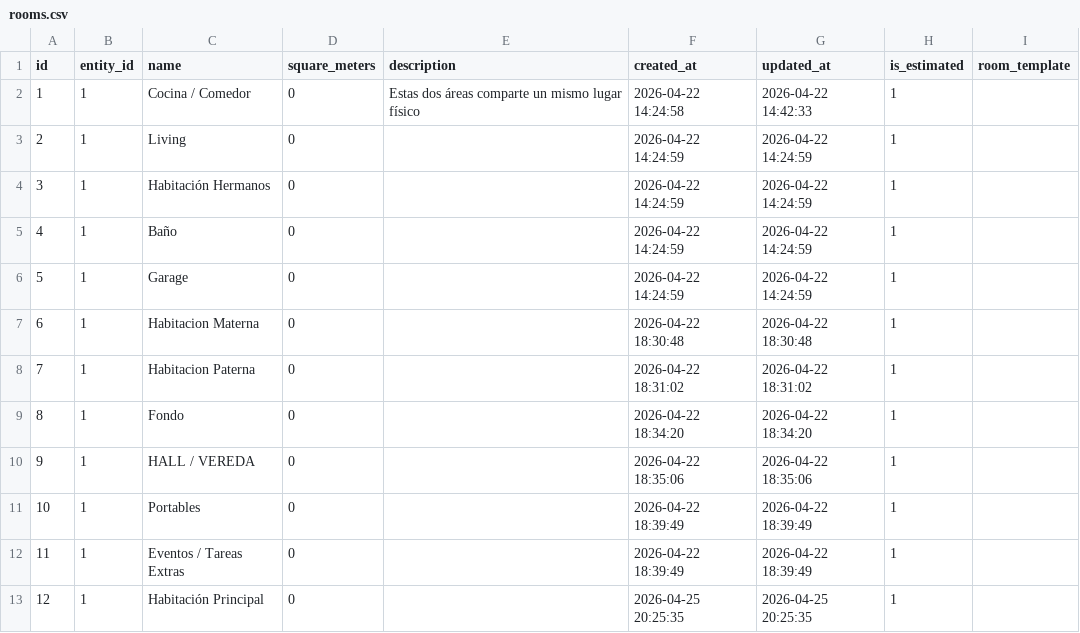
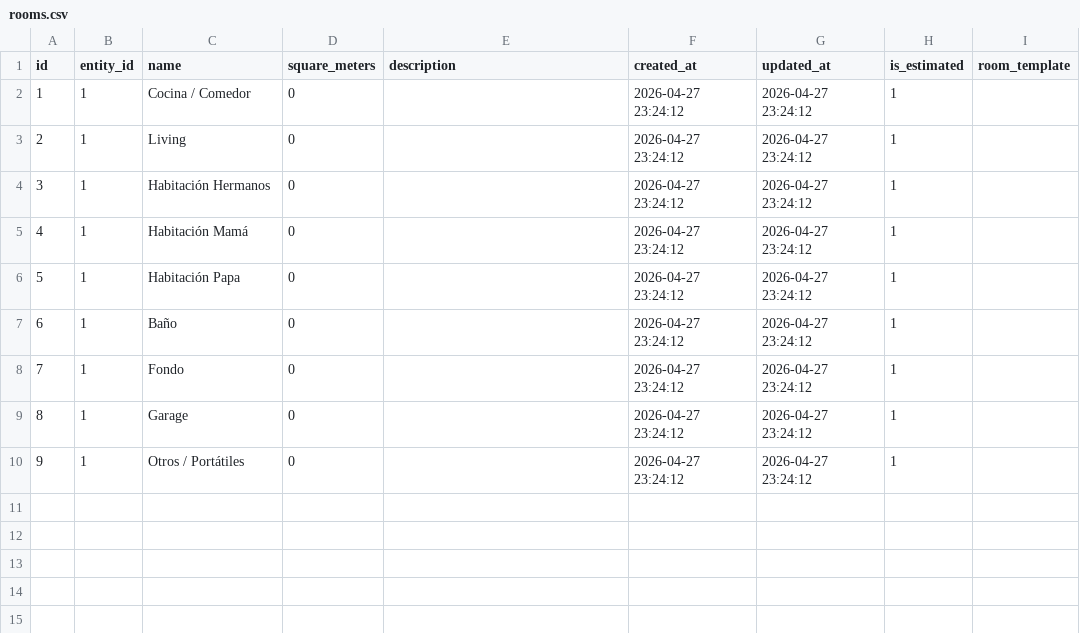
Before and after one commit to Noodle1981/ModoAhorro, a CSV file: tablas/rooms.csv, drawn as a sheet; removed rows and columns are numbered as before the commit, all else as after; the diff names each change by its address in the sheet, - before the commit and + after, or states it on an @@ line.

```diff
--- a/tablas/rooms.csv
+++ b/tablas/rooms.csv
-E2 (description): Estas dos áreas comparte un mismo lugar físico
+E2 (description): (empty)
-F2 (created_at): 2026-04-22 14:24:58
+F2 (created_at): 2026-04-27 23:24:12
-G2 (updated_at): 2026-04-22 14:42:33
+G2 (updated_at): 2026-04-27 23:24:12
-F3:F4 (created_at): 2026-04-22 14:24:59
+F3:F4 (created_at): 2026-04-27 23:24:12
-G3:G4 (updated_at): 2026-04-22 14:24:59
+G3:G4 (updated_at): 2026-04-27 23:24:12
+row 5: 4 | 1 | Habitación Mamá | 0 |  | 2026-04-27 23:24:12 | 2026-04-27 23:24:12 | 1
+row 6: 5 | 1 | Habitación Papa | 0 |  | 2026-04-27 23:24:12 | 2026-04-27 23:24:12 | 1
@@ column A (id) renumbered between rows 7 and 10 @@
-F7 (created_at): 2026-04-22 14:24:59
+F7 (created_at): 2026-04-27 23:24:12
-G7 (updated_at): 2026-04-22 14:24:59
+G7 (updated_at): 2026-04-27 23:24:12
-row 6: 5 | 1 | Garage | 0 |  | 2026-04-22 14:24:59 | 2026-04-22 14:24:59 | 1
-row 7: 6 | 1 | Habitacion Materna | 0 |  | 2026-04-22 18:30:48 | 2026-04-22 18:30:48 | 1
-row 8: 7 | 1 | Habitacion Paterna | 0 |  | 2026-04-22 18:31:02 | 2026-04-22 18:31:02 | 1
-F8 (created_at): 2026-04-22 18:34:20
+F8 (created_at): 2026-04-27 23:24:12
-G8 (updated_at): 2026-04-22 18:34:20
+G8 (updated_at): 2026-04-27 23:24:12
-row 10: 9 | 1 | HALL / VEREDA | 0 |  | 2026-04-22 18:35:06 | 2026-04-22 18:35:06 | 1
-C9 (name): Portables
+C9 (name): Garage
-F9:F10 (created_at): 2026-04-22 18:39:49
+F9:F10 (created_at): 2026-04-27 23:24:12
-G9:G10 (updated_at): 2026-04-22 18:39:49
+G9:G10 (updated_at): 2026-04-27 23:24:12
-C10 (name): Eventos / Tareas Extras
+C10 (name): Otros / Portátiles
-row 13: 12 | 1 | Habitación Principal | 0 |  | 2026-04-25 20:25:35 | 2026-04-25 20:25:35 | 1
```
Also changed, not shown: tablas/entities.csv, tablas/equipment.csv, 28 other files.
